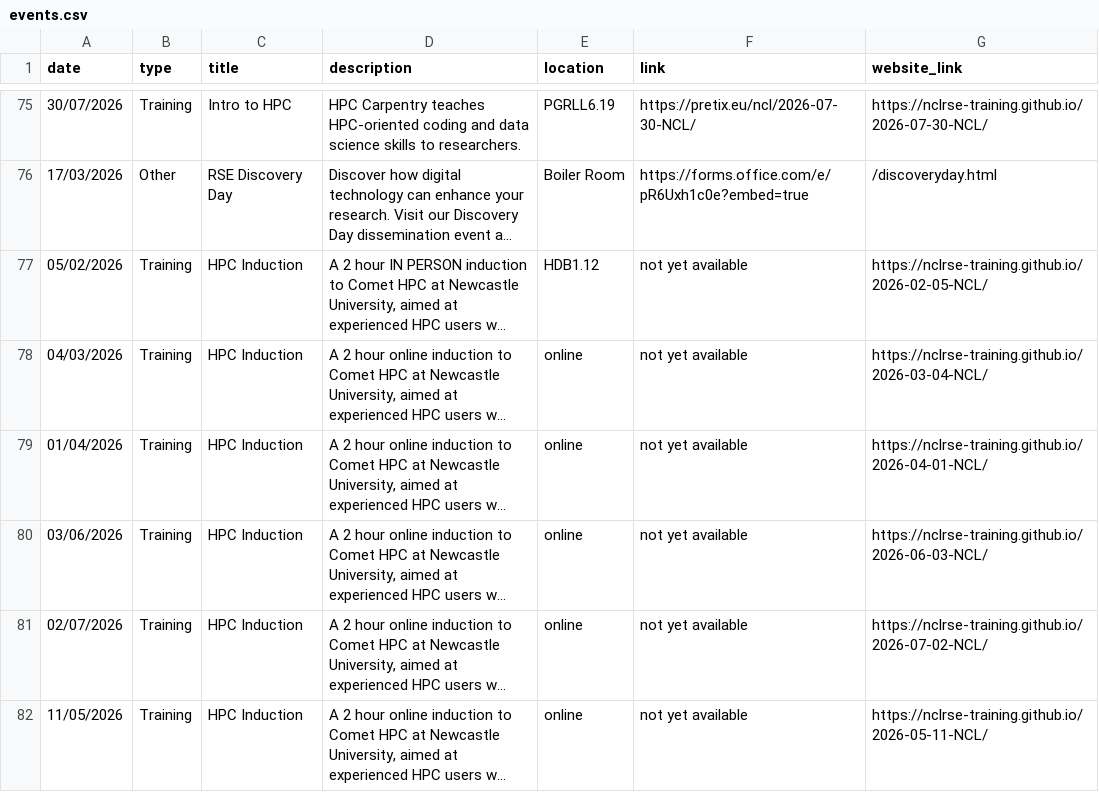
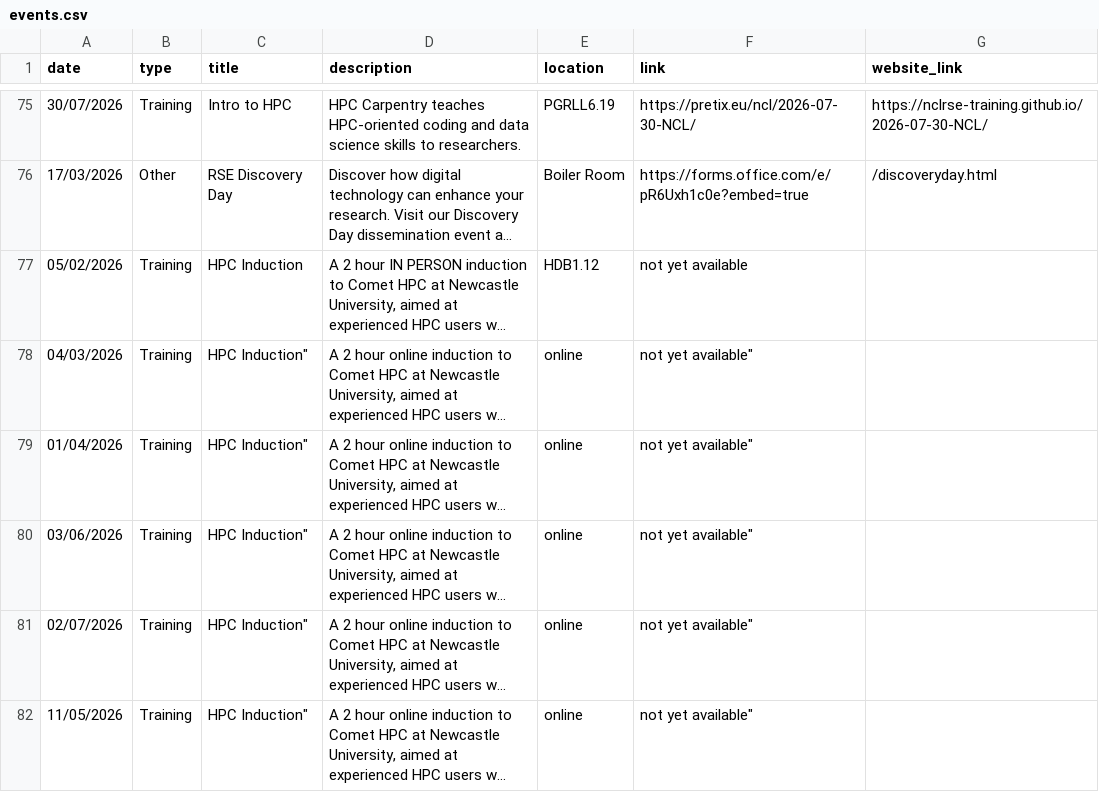
Before and after one commit to NewcastleRSE/rse-team-website, a CSV file: _data/events.csv, drawn as a sheet; only a part is shown, gaps mark what is left out; long unchanged cells end in …; the diff names each change by its address in the sheet, - before the commit and + after, or states it on an @@ line.

Commit message:
fixed missing quotations in last 6 lines
csv generation in WAUI needs fixing

```diff
--- a/_data/events.csv
+++ b/_data/events.csv
-G77 (website_link): https://nclrse-training.github.io/2026-02-05-NCL/
+G77 (website_link): (empty)
-C78:C82 (title): HPC Induction
+C78:C82 (title): HPC Induction"
-F78:F82 (link): not yet available
+F78:F82 (link): not yet available"
-G78 (website_link): https://nclrse-training.github.io/2026-03-04-NCL/
+G78 (website_link): (empty)
-G79 (website_link): https://nclrse-training.github.io/2026-04-01-NCL/
+G79 (website_link): (empty)
-G80 (website_link): https://nclrse-training.github.io/2026-06-03-NCL/
+G80 (website_link): (empty)
-G81 (website_link): https://nclrse-training.github.io/2026-07-02-NCL/
+G81 (website_link): (empty)
-G82 (website_link): https://nclrse-training.github.io/2026-05-11-NCL/
+G82 (website_link): (empty)
```
